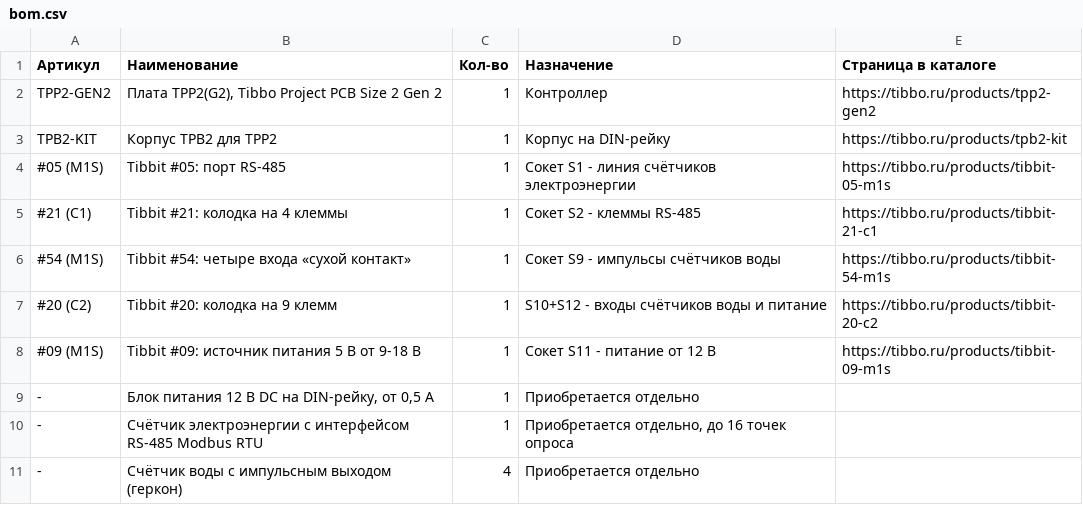
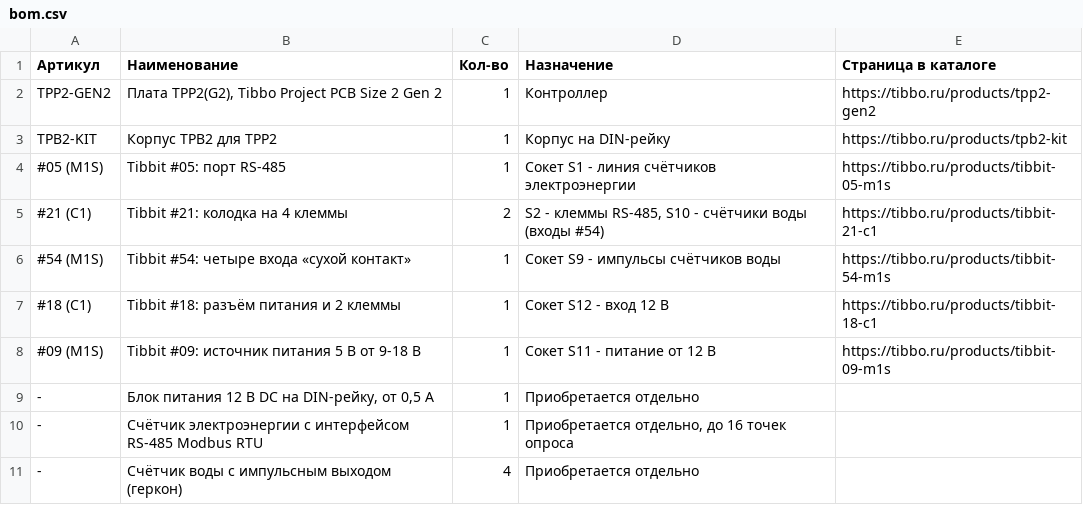
Before and after one commit to SCANCODE-IOT/tibbo-recipes, a CSV file: 03-metering/bom.csv, drawn as a sheet.

```diff
--- a/03-metering/bom.csv
+++ b/03-metering/bom.csv
@@ -4,5 +4,5 @@ TPB2-KIT;Корпус TPB2 для TPP2;1;Корпус на DIN-рейку;https:
 #05 (M1S);Tibbit #05: порт RS-485;1;Сокет S1 - линия счётчиков электроэнергии;https://tibbo.ru/products/tibbit-05-m1s
-#21 (C1);Tibbit #21: колодка на 4 клеммы;1;Сокет S2 - клеммы RS-485;https://tibbo.ru/products/tibbit-21-c1
+#21 (C1);Tibbit #21: колодка на 4 клеммы;2;S2 - клеммы RS-485, S10 - счётчики воды (входы #54);https://tibbo.ru/products/tibbit-21-c1
 #54 (M1S);Tibbit #54: четыре входа «сухой контакт»;1;Сокет S9 - импульсы счётчиков воды;https://tibbo.ru/products/tibbit-54-m1s
-#20 (C2);Tibbit #20: колодка на 9 клемм;1;S10+S12 - входы счётчиков воды и питание;https://tibbo.ru/products/tibbit-20-c2
+#18 (C1);Tibbit #18: разъём питания и 2 клеммы;1;Сокет S12 - вход 12 В;https://tibbo.ru/products/tibbit-18-c1
 #09 (M1S);Tibbit #09: источник питания 5 В от 9-18 В;1;Сокет S11 - питание от 12 В;https://tibbo.ru/products/tibbit-09-m1s
```
Also changed, not shown: 02-lighting/bom.csv, 04-server-room/bom.csv, 28 other files.
